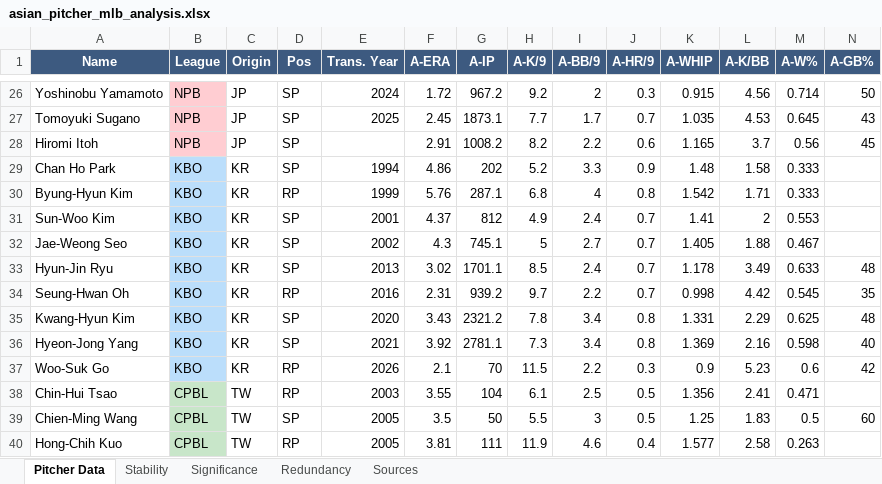
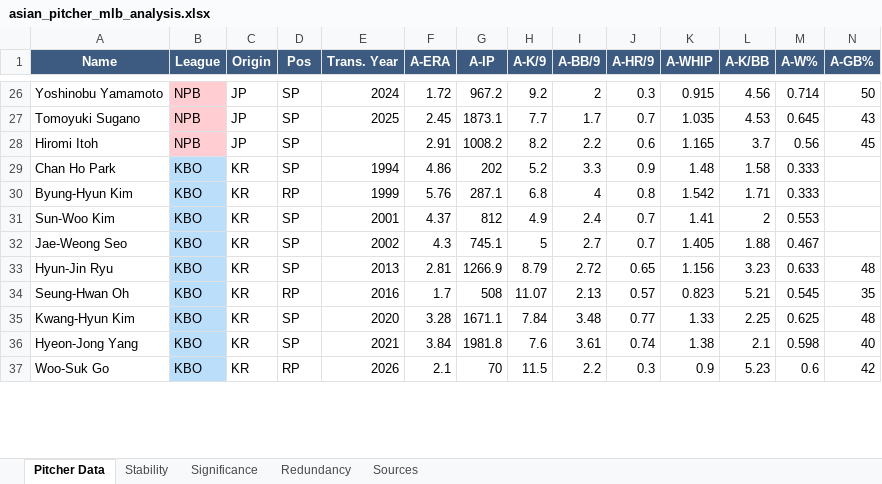
Before and after one commit to colbymorris08/bundesliga-transfer-traits, an Excel workbook: asian_pitcher_mlb_analysis.xlsx, sheet Pitcher Data, drawn as a sheet; only a part is shown, gaps mark what is left out; values as stored, in another font and other column widths than the file's, no borders; rows hold the shown columns only; the diff covers the shown part only; the diff names each change by its address in the sheet, - before the commit and + after, or states it on an @@ line.

```diff
--- a/asian_pitcher_mlb_analysis.xlsx (sheet Pitcher Data)
+++ b/asian_pitcher_mlb_analysis.xlsx (sheet Pitcher Data)
-F33 (A-ERA): 3.02
+F33 (A-ERA): 2.81
-G33 (A-IP): 1701.1
+G33 (A-IP): 1266.9
-H33 (A-K/9): 8.5
+H33 (A-K/9): 8.79
-I33 (A-BB/9): 2.4
+I33 (A-BB/9): 2.72
-J33 (A-HR/9): 0.7
+J33 (A-HR/9): 0.65
-K33 (A-WHIP): 1.178
+K33 (A-WHIP): 1.156
-L33 (A-K/BB): 3.49
+L33 (A-K/BB): 3.23
-F34 (A-ERA): 2.31
+F34 (A-ERA): 1.7
-G34 (A-IP): 939.2
+G34 (A-IP): 508
-H34 (A-K/9): 9.7
+H34 (A-K/9): 11.07
-I34 (A-BB/9): 2.2
+I34 (A-BB/9): 2.13
-J34 (A-HR/9): 0.7
+J34 (A-HR/9): 0.57
-K34 (A-WHIP): 0.998
+K34 (A-WHIP): 0.823
-L34 (A-K/BB): 4.42
+L34 (A-K/BB): 5.21
-F35 (A-ERA): 3.43
+F35 (A-ERA): 3.28
-G35 (A-IP): 2321.2
+G35 (A-IP): 1671.1
-H35 (A-K/9): 7.8
+H35 (A-K/9): 7.84
-I35 (A-BB/9): 3.4
+I35 (A-BB/9): 3.48
-J35 (A-HR/9): 0.8
+J35 (A-HR/9): 0.77
-K35 (A-WHIP): 1.331
+K35 (A-WHIP): 1.33
-L35 (A-K/BB): 2.29
+L35 (A-K/BB): 2.25
-F36 (A-ERA): 3.92
+F36 (A-ERA): 3.84
-G36 (A-IP): 2781.1
+G36 (A-IP): 1981.8
-H36 (A-K/9): 7.3
+H36 (A-K/9): 7.6
-I36 (A-BB/9): 3.4
+I36 (A-BB/9): 3.61
-J36 (A-HR/9): 0.8
+J36 (A-HR/9): 0.74
-K36 (A-WHIP): 1.369
+K36 (A-WHIP): 1.38
-L36 (A-K/BB): 2.16
+L36 (A-K/BB): 2.1
-row 38: Chin-Hui Tsao | CPBL | TW | RP | 2003 | 3.55 | 104 | 6.1 | 2.5 | 0.5 | 1.356 | 2.41 | 0.471
-row 39: Chien-Ming Wang | CPBL | TW | SP | 2005 | 3.5 | 50 | 5.5 | 3 | 0.5 | 1.25 | 1.83 | 0.5 | 60
-row 40: Hong-Chih Kuo | CPBL | TW | RP | 2005 | 3.81 | 111 | 11.9 | 4.6 | 0.4 | 1.577 | 2.58 | 0.263
```
Also changed, not shown: 1 removed row, 126 edited cells and cell formats elsewhere in this sheet, sheet Significance, sheet Stability, sheet Sources, sheet Redundancy, 5 other files.
